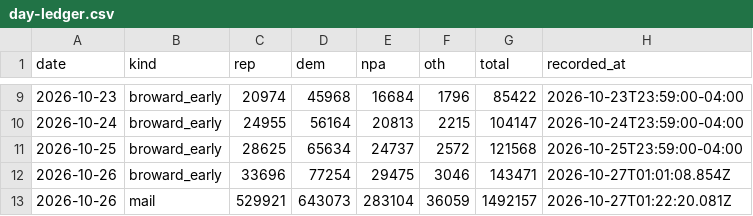
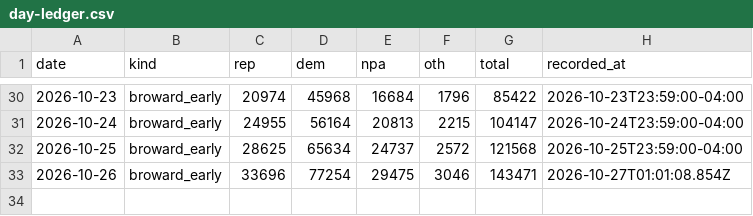
Before and after one commit to ericldaugh/FLVoiceNews, a CSV file: day-ledger.csv, drawn as a sheet; only a part is shown, gaps mark what is left out; the diff covers the shown part only.

```diff
--- a/day-ledger.csv
+++ b/day-ledger.csv
@@ -12,2 +33 @@ date,kind,rep,dem,npa,oth,total,recorded_at
 2026-10-26,broward_early,33696,77254,29475,3046,143471,2026-10-27T01:01:08.854Z
-2026-10-26,mail,529921,643073,283104,36059,1492157,2026-10-27T01:22:20.081Z
```
Also changed, not shown: 21 added rows elsewhere in this file.
